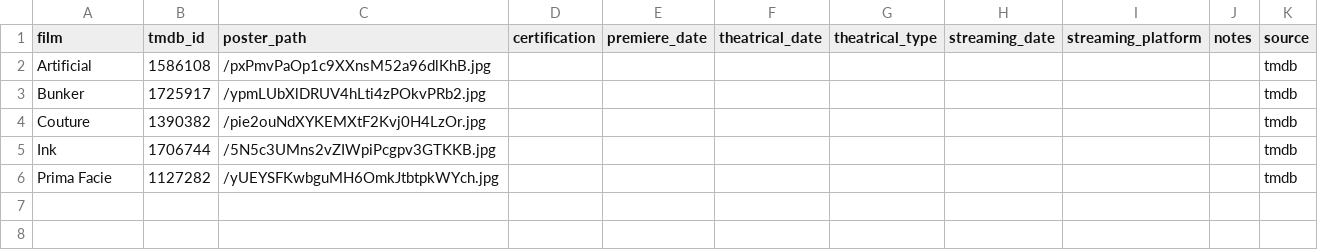
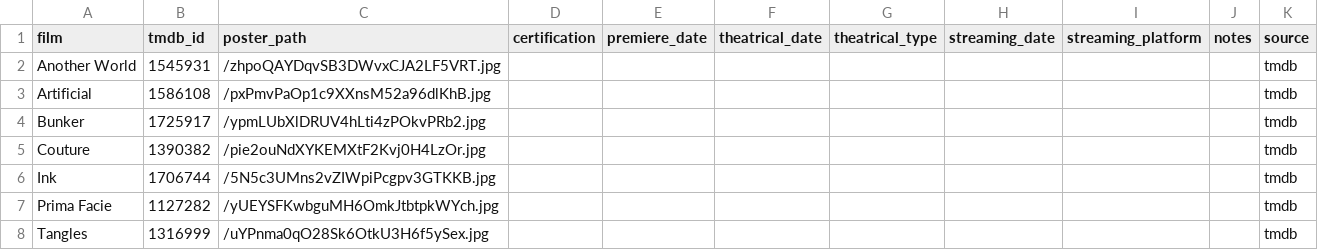
Before and after one commit to mattheuscolyn/oscars-dashboard, a CSV file: data/missing_films.csv, drawn as a sheet; the diff names each change by its address in the sheet, - before the commit and + after, or states it on an @@ line.

```diff
--- a/data/missing_films.csv
+++ b/data/missing_films.csv
+row 2: Another World | 1545931 | /zhpoQAYDqvSB3DWvxCJA2LF5VRT.jpg |  |  |  |  |  |  |  | tmdb
+row 8: Tangles | 1316999 | /uYPnma0qO28Sk6OtkU3H6f5ySex.jpg |  |  |  |  |  |  |  | tmdb
```
Also changed, not shown: data/films.csv, 1 other file.
